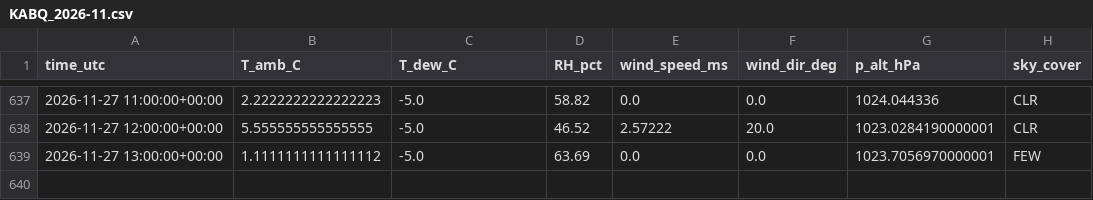
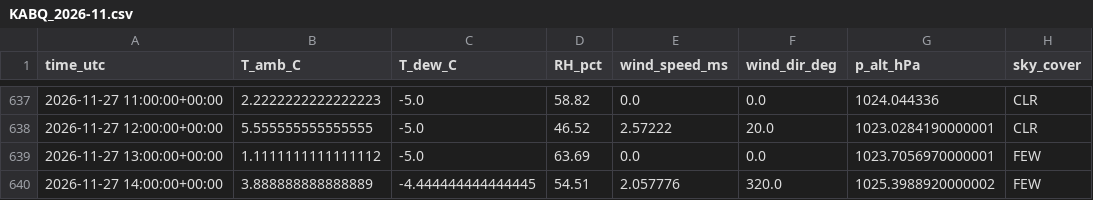
Before and after one commit to pratikrajpandey1/Live_Temperature_LSTM, a CSV file: data/obs/KABQ_2026-11.csv, drawn as a sheet; only a part is shown, gaps mark what is left out; the diff names each change by its address in the sheet, - before the commit and + after, or states it on an @@ line.

```diff
--- a/data/obs/KABQ_2026-11.csv
+++ b/data/obs/KABQ_2026-11.csv
+row 640: 2026-11-27 14:00:00+00:00 | 3.888888888888889 | -4.444444444444445 | 54.51 | 2.057776 | 320.0 | 1025.3988920000002 | FEW
```
Also changed, not shown: data/forecasts/2026-11-27.csv, 2 other files.
